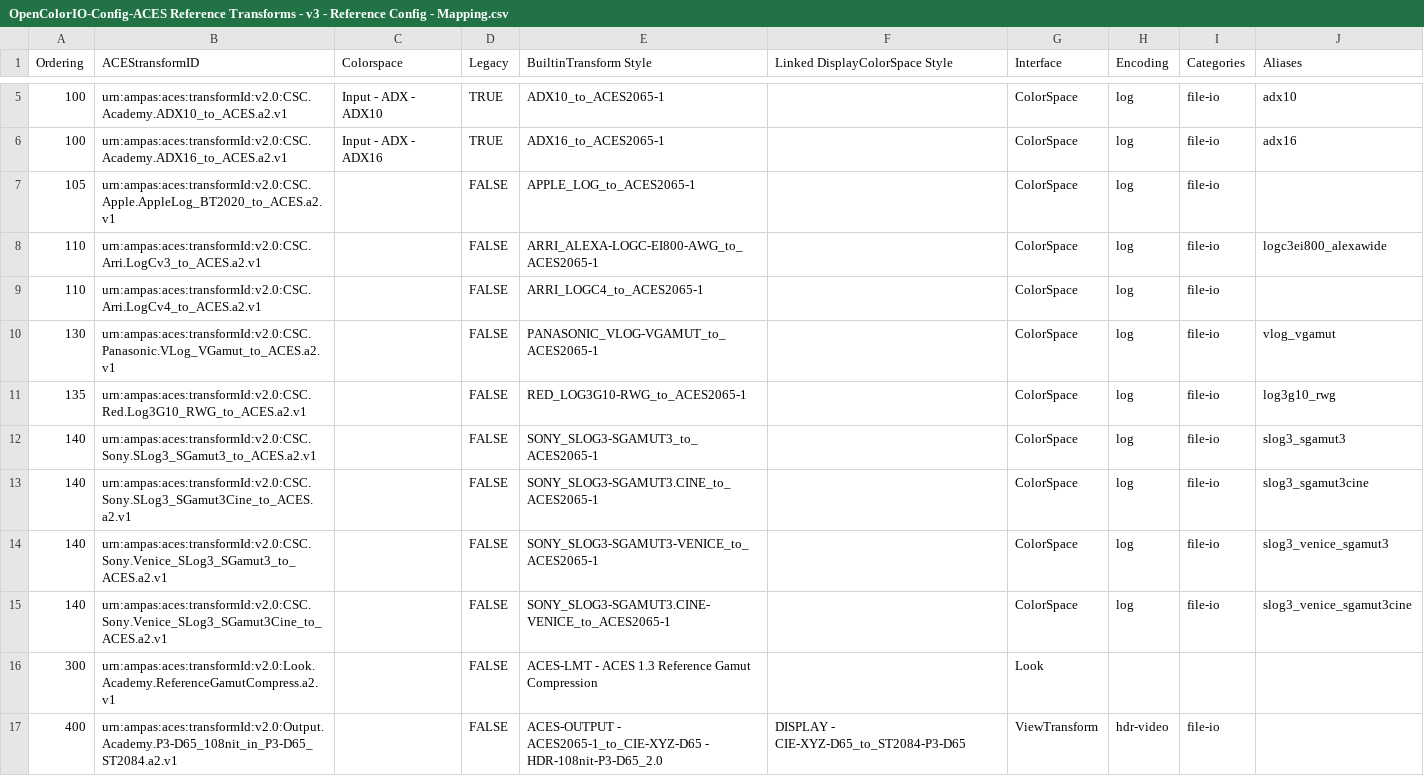
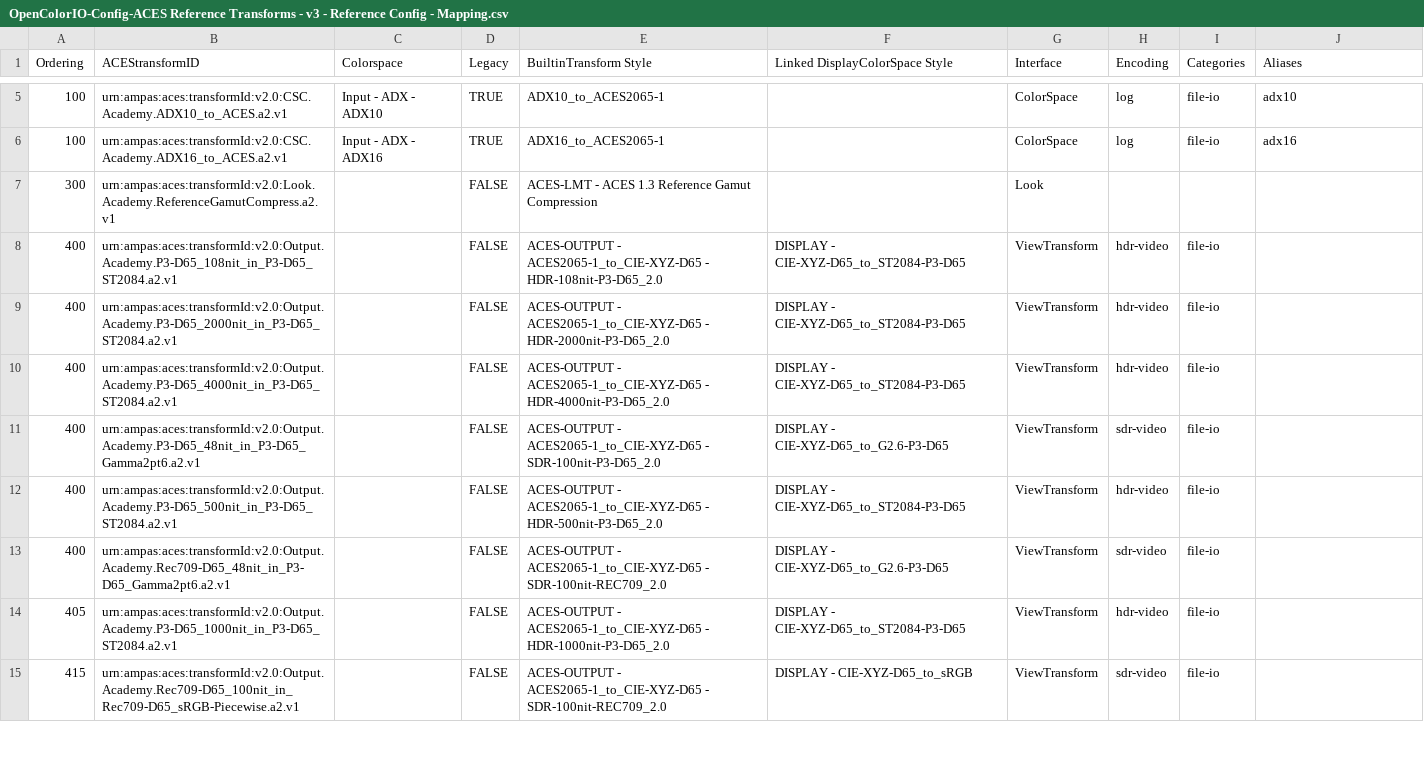
Before and after one commit to AcademySoftwareFoundation/OpenColorIO-Config-ACES, a CSV file: opencolorio_config_aces/config/reference/generate/resources/OpenColorIO-Config-ACES Reference Transforms - v3 - Reference Config - Mapping.csv, drawn as a sheet; only a part is shown, gaps mark what is left out; the shorter side is filled out with more unchanged rows; the diff names each change by its address in the sheet, - before the commit and + after, or states it on an @@ line.

Commit message:
Remove various CSC from the *Reference* config.
Signed-off-by: Thomas Mansencal <thomas.mansencal@gmail.com>

```diff
--- a/opencolorio_config_aces/config/reference/generate/resources/OpenColorIO-Config-ACES Reference Transforms - v3 - Reference Config - Mapping.csv
+++ b/opencolorio_config_aces/config/reference/generate/resources/OpenColorIO-Config-ACES Reference Transforms - v3 - Reference Config - Mapping.csv
-row 7: 105 | urn:ampas:aces:transformId:v2.0:CSC.Apple.AppleLog_BT2020_to_ACES.a2.v1 |  | FALSE | APPLE_LOG_to_ACES2065-1 |  | ColorSpace | log | file-io
-row 8: 110 | urn:ampas:aces:transformId:v2.0:CSC.Arri.LogCv3_to_ACES.a2.v1 |  | FALSE | ARRI_ALEXA-LOGC-EI800-AWG_to_ACES2065-1 |  | ColorSpace | log | file-io | logc3ei800_alexawide
-row 9: 110 | urn:ampas:aces:transformId:v2.0:CSC.Arri.LogCv4_to_ACES.a2.v1 |  | FALSE | ARRI_LOGC4_to_ACES2065-1 |  | ColorSpace | log | file-io
-row 10: 130 | urn:ampas:aces:transformId:v2.0:CSC.Panasonic.VLog_VGamut_to_ACES.a2.v1 |  | FALSE | PANASONIC_VLOG-VGAMUT_to_ACES2065-1 |  | ColorSpace | log | file-io | vlog_vgamut
-row 11: 135 | urn:ampas:aces:transformId:v2.0:CSC.Red.Log3G10_RWG_to_ACES.a2.v1 |  | FALSE | RED_LOG3G10-RWG_to_ACES2065-1 |  | ColorSpace | log | file-io | log3g10_rwg
-row 12: 140 | urn:ampas:aces:transformId:v2.0:CSC.Sony.SLog3_SGamut3_to_ACES.a2.v1 |  | FALSE | SONY_SLOG3-SGAMUT3_to_ACES2065-1 |  | ColorSpace | log | file-io | slog3_sgamut3
-row 13: 140 | urn:ampas:aces:transformId:v2.0:CSC.Sony.SLog3_SGamut3Cine_to_ACES.a2.v1 |  | FALSE | SONY_SLOG3-SGAMUT3.CINE_to_ACES2065-1 |  | ColorSpace | log | file-io | slog3_sgamut3cine
-row 14: 140 | urn:ampas:aces:transformId:v2.0:CSC.Sony.Venice_SLog3_SGamut3_to_ACES.a2.v1 |  | FALSE | SONY_SLOG3-SGAMUT3-VENICE_to_ACES2065-1 |  | ColorSpace | log | file-io | slog3_venice_sgamut3
-row 15: 140 | urn:ampas:aces:transformId:v2.0:CSC.Sony.Venice_SLog3_SGamut3Cine_to_ACES.a2.v1 |  | FALSE | SONY_SLOG3-SGAMUT3.CINE-VENICE_to_ACES2065-1 |  | ColorSpace | log | file-io | slog3_venice_sgamut3cine
```
